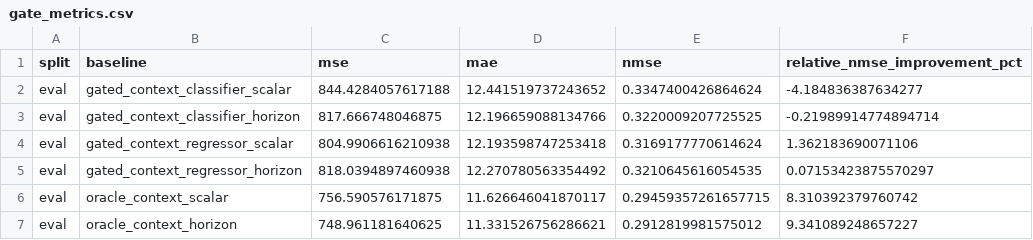
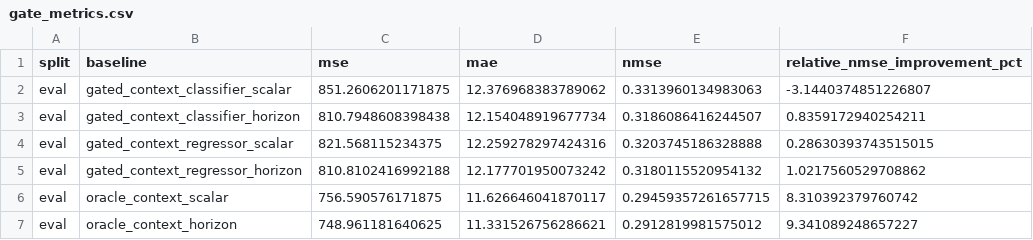
Before and after one commit to 3gaspo/ts-ifa, a CSV file: outputs/results/solar/168_24/chronos_instance_euclidean_10_online/gates/gate_metrics.csv, drawn as a sheet.

```diff
--- a/outputs/results/solar/168_24/chronos_instance_euclidean_10_online/gates/gate_metrics.csv
+++ b/outputs/results/solar/168_24/chronos_instance_euclidean_10_online/gates/gate_metrics.csv
@@ -1,6 +1,6 @@
 split,baseline,mse,mae,nmse,relative_nmse_improvement_pct
-eval,gated_context_classifier_scalar,844.4284057617188,12.441519737243652,0.3347400426864624,-4.184836387634277
-eval,gated_context_classifier_horizon,817.666748046875,12.196659088134766,0.3220009207725525,-0.21989914774894714
-eval,gated_context_regressor_scalar,804.9906616210938,12.193598747253418,0.3169177770614624,1.362183690071106
-eval,gated_context_regressor_horizon,818.0394897460938,12.270780563354492,0.3210645616054535,0.07153423875570297
+eval,gated_context_classifier_scalar,851.2606201171875,12.376968383789062,0.3313960134983063,-3.1440374851226807
+eval,gated_context_classifier_horizon,810.7948608398438,12.154048919677734,0.3186086416244507,0.8359172940254211
+eval,gated_context_regressor_scalar,821.568115234375,12.259278297424316,0.3203745186328888,0.28630393743515015
+eval,gated_context_regressor_horizon,810.8102416992188,12.177701950073242,0.3180115520954132,1.0217560529708862
 eval,oracle_context_scalar,756.590576171875,11.626646041870117,0.29459357261657715,8.310392379760742
```
Also changed, not shown: outputs/results/electricity/168_24/chronos_instance_euclidean_10_online/gates/gate_metrics.csv, outputs/results/electricity/672_168/chronos_instance_euclidean_10_online/gates/gate_metrics.csv, 54 other files.
